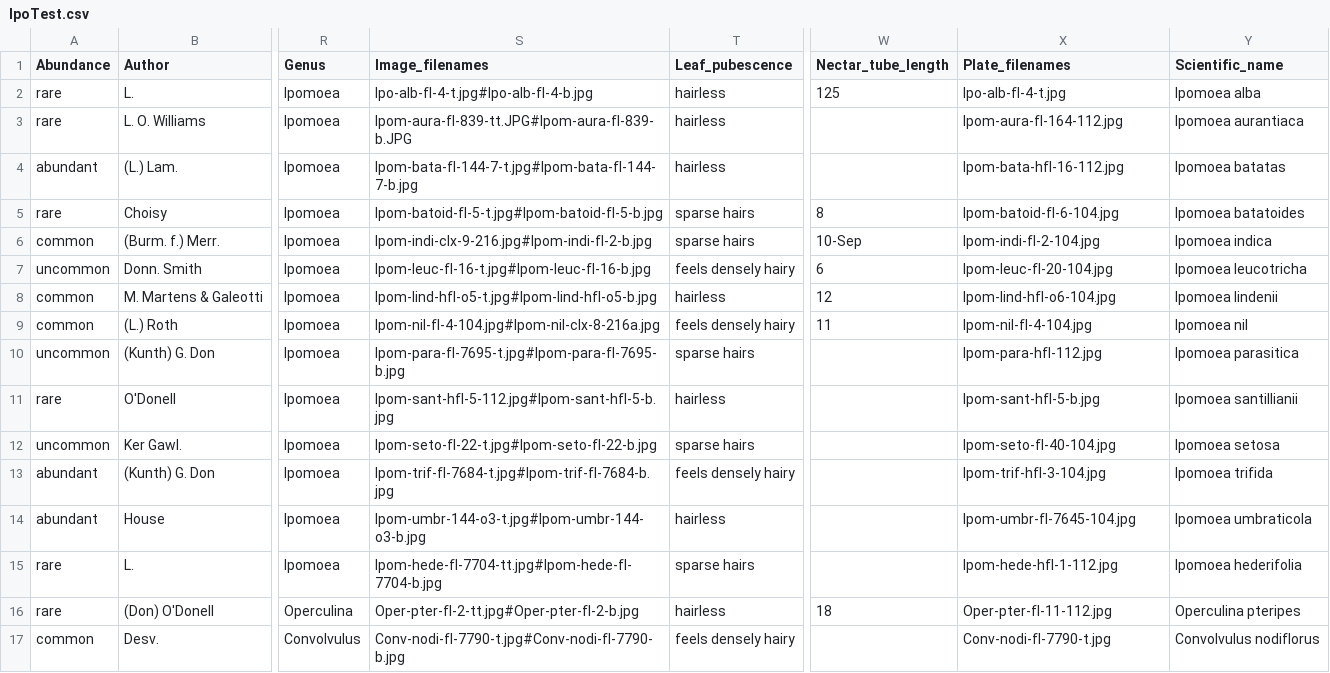
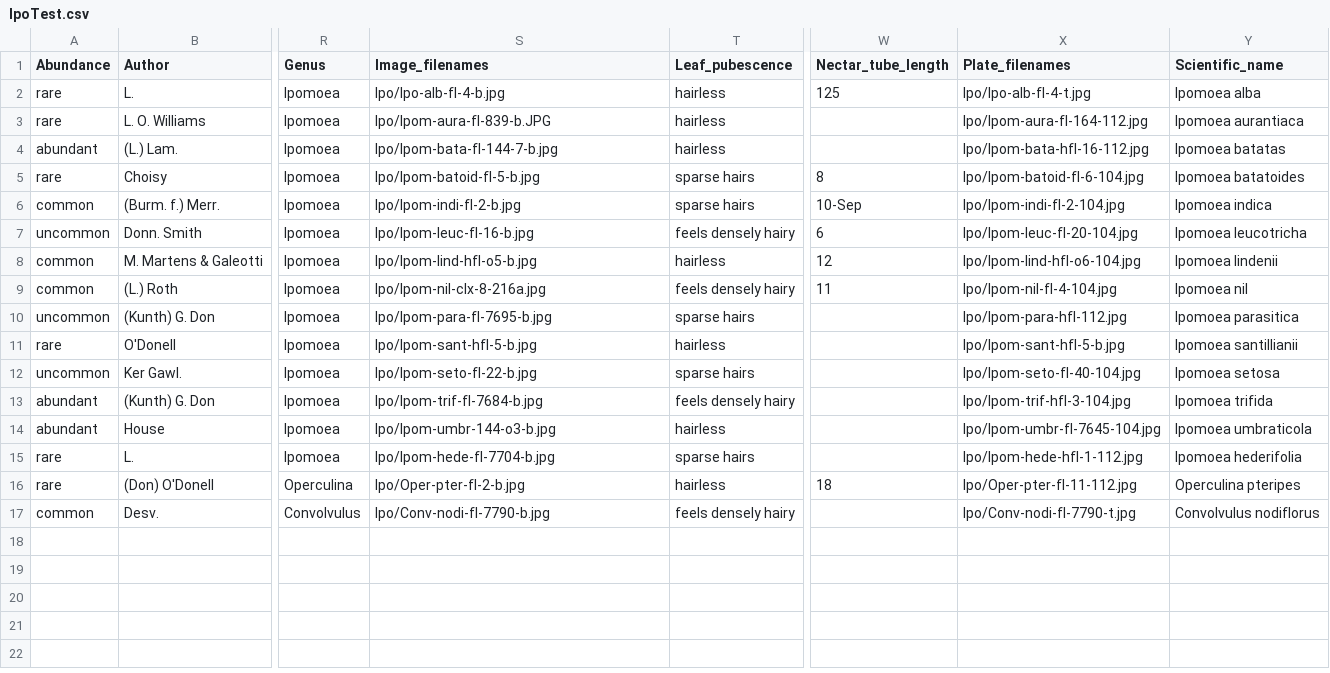
Before and after one commit to electronicfieldguide/efg2, a CSV file: lib/data/IpoTest.csv, drawn as a sheet; only a part is shown, gaps mark what is left out; the diff names each change by its address in the sheet, - before the commit and + after, or states it on an @@ line.

```diff
--- a/lib/data/IpoTest.csv
+++ b/lib/data/IpoTest.csv
-S2 (Image_filenames): Ipo-alb-fl-4-t.jpg#Ipo-alb-fl-4-b.jpg
+S2 (Image_filenames): Ipo/Ipo-alb-fl-4-b.jpg
-X2 (Plate_filenames): Ipo-alb-fl-4-t.jpg
+X2 (Plate_filenames): Ipo/Ipo-alb-fl-4-t.jpg
-S3 (Image_filenames): Ipom-aura-fl-839-tt.JPG#Ipom-aura-fl-839-b.JPG
+S3 (Image_filenames): Ipo/Ipom-aura-fl-839-b.JPG
-X3 (Plate_filenames): Ipom-aura-fl-164-112.jpg
+X3 (Plate_filenames): Ipo/Ipom-aura-fl-164-112.jpg
-S4 (Image_filenames): Ipom-bata-fl-144-7-t.jpg#Ipom-bata-fl-144-7-b.jpg
+S4 (Image_filenames): Ipo/Ipom-bata-fl-144-7-b.jpg
-X4 (Plate_filenames): Ipom-bata-hfl-16-112.jpg
+X4 (Plate_filenames): Ipo/Ipom-bata-hfl-16-112.jpg
-S5 (Image_filenames): Ipom-batoid-fl-5-t.jpg#Ipom-batoid-fl-5-b.jpg
+S5 (Image_filenames): Ipo/Ipom-batoid-fl-5-b.jpg
-X5 (Plate_filenames): Ipom-batoid-fl-6-104.jpg
+X5 (Plate_filenames): Ipo/Ipom-batoid-fl-6-104.jpg
-S6 (Image_filenames): Ipom-indi-clx-9-216.jpg#Ipom-indi-fl-2-b.jpg
+S6 (Image_filenames): Ipo/Ipom-indi-fl-2-b.jpg
-X6 (Plate_filenames): Ipom-indi-fl-2-104.jpg
+X6 (Plate_filenames): Ipo/Ipom-indi-fl-2-104.jpg
-S7 (Image_filenames): Ipom-leuc-fl-16-t.jpg#Ipom-leuc-fl-16-b.jpg
+S7 (Image_filenames): Ipo/Ipom-leuc-fl-16-b.jpg
-X7 (Plate_filenames): Ipom-leuc-fl-20-104.jpg
+X7 (Plate_filenames): Ipo/Ipom-leuc-fl-20-104.jpg
-S8 (Image_filenames): Ipom-lind-hfl-o5-t.jpg#Ipom-lind-hfl-o5-b.jpg
+S8 (Image_filenames): Ipo/Ipom-lind-hfl-o5-b.jpg
-X8 (Plate_filenames): Ipom-lind-hfl-o6-104.jpg
+X8 (Plate_filenames): Ipo/Ipom-lind-hfl-o6-104.jpg
-S9 (Image_filenames): Ipom-nil-fl-4-104.jpg#Ipom-nil-clx-8-216a.jpg
+S9 (Image_filenames): Ipo/Ipom-nil-clx-8-216a.jpg
-X9 (Plate_filenames): Ipom-nil-fl-4-104.jpg
+X9 (Plate_filenames): Ipo/Ipom-nil-fl-4-104.jpg
-S10 (Image_filenames): Ipom-para-fl-7695-t.jpg#Ipom-para-fl-7695-b.jpg
+S10 (Image_filenames): Ipo/Ipom-para-fl-7695-b.jpg
-X10 (Plate_filenames): Ipom-para-hfl-112.jpg
+X10 (Plate_filenames): Ipo/Ipom-para-hfl-112.jpg
-S11 (Image_filenames): Ipom-sant-hfl-5-112.jpg#Ipom-sant-hfl-5-b.jpg
+S11 (Image_filenames): Ipo/Ipom-sant-hfl-5-b.jpg
-X11 (Plate_filenames): Ipom-sant-hfl-5-b.jpg
+X11 (Plate_filenames): Ipo/Ipom-sant-hfl-5-b.jpg
-S12 (Image_filenames): Ipom-seto-fl-22-t.jpg#Ipom-seto-fl-22-b.jpg
+S12 (Image_filenames): Ipo/Ipom-seto-fl-22-b.jpg
-X12 (Plate_filenames): Ipom-seto-fl-40-104.jpg
+X12 (Plate_filenames): Ipo/Ipom-seto-fl-40-104.jpg
-S13 (Image_filenames): Ipom-trif-fl-7684-t.jpg#Ipom-trif-fl-7684-b.jpg
+S13 (Image_filenames): Ipo/Ipom-trif-fl-7684-b.jpg
-X13 (Plate_filenames): Ipom-trif-hfl-3-104.jpg
+X13 (Plate_filenames): Ipo/Ipom-trif-hfl-3-104.jpg
-S14 (Image_filenames): Ipom-umbr-144-o3-t.jpg#Ipom-umbr-144-o3-b.jpg
+S14 (Image_filenames): Ipo/Ipom-umbr-144-o3-b.jpg
-X14 (Plate_filenames): Ipom-umbr-fl-7645-104.jpg
+X14 (Plate_filenames): Ipo/Ipom-umbr-fl-7645-104.jpg
-S15 (Image_filenames): Ipom-hede-fl-7704-tt.jpg#Ipom-hede-fl-7704-b.jpg
+S15 (Image_filenames): Ipo/Ipom-hede-fl-7704-b.jpg
-X15 (Plate_filenames): Ipom-hede-hfl-1-112.jpg
+X15 (Plate_filenames): Ipo/Ipom-hede-hfl-1-112.jpg
-S16 (Image_filenames): Oper-pter-fl-2-tt.jpg#Oper-pter-fl-2-b.jpg
+S16 (Image_filenames): Ipo/Oper-pter-fl-2-b.jpg
-X16 (Plate_filenames): Oper-pter-fl-11-112.jpg
+X16 (Plate_filenames): Ipo/Oper-pter-fl-11-112.jpg
-S17 (Image_filenames): Conv-nodi-fl-7790-t.jpg#Conv-nodi-fl-7790-b.jpg
+S17 (Image_filenames): Ipo/Conv-nodi-fl-7790-b.jpg
-X17 (Plate_filenames): Conv-nodi-fl-7790-t.jpg
+X17 (Plate_filenames): Ipo/Conv-nodi-fl-7790-t.jpg
```
Also changed, not shown: 18 other files.
